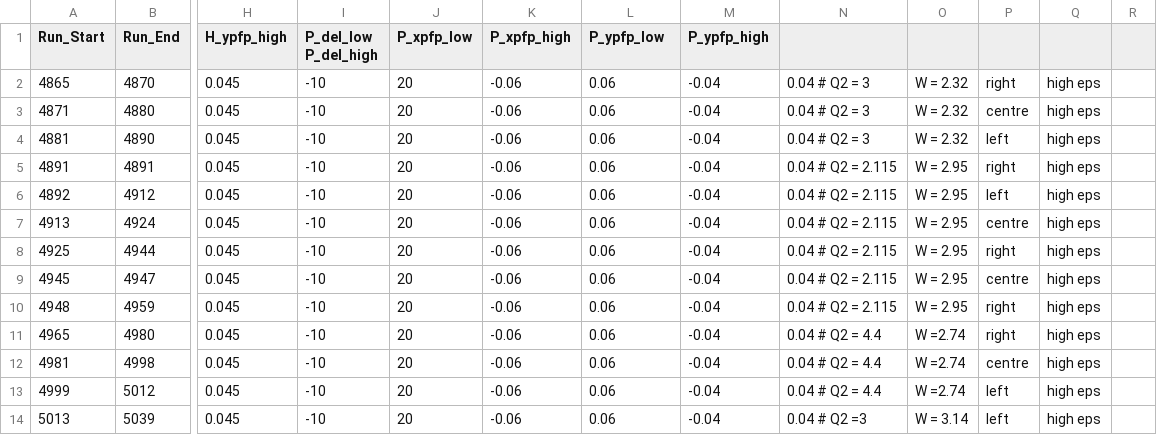
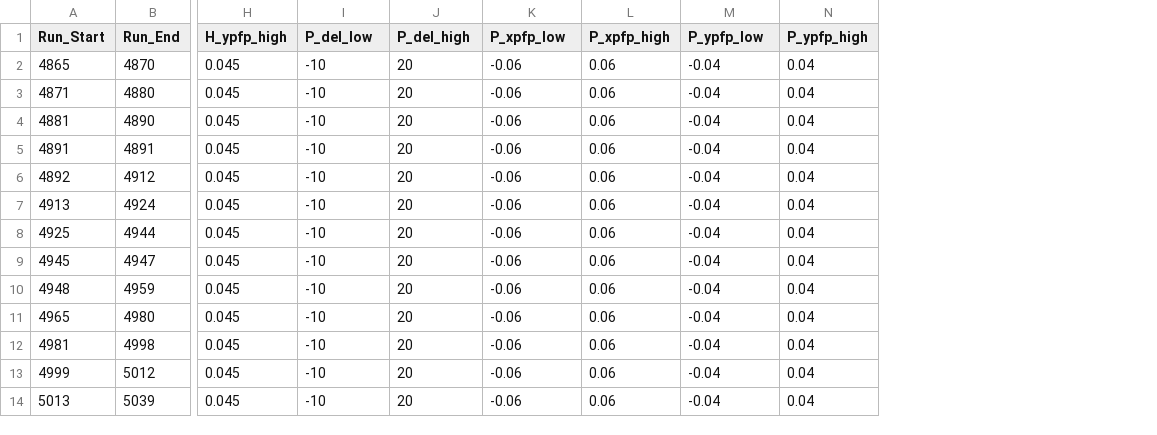
Before and after one commit to vijay253/UTIL_KAONLT, a CSV file: DB/PARAM/Acceptance_Parameters.csv, drawn as a sheet; only a part is shown, gaps mark what is left out; removed rows and columns are numbered as before the commit, all else as after; the diff names each change by its address in the sheet, - before the commit and + after, or states it on an @@ line.

```diff
--- a/DB/PARAM/Acceptance_Parameters.csv
+++ b/DB/PARAM/Acceptance_Parameters.csv
-column N, rows 2-14: 0.04 # Q2 = 3 | 0.04 # Q2 = 3 | 0.04 # Q2 = 3 | 0.04 # Q2 = 2.115 | 0.04 # Q2 = 2.115 | 0.04 # Q2 = 2.115 | 0.04 # Q2 = 2.115 | 0.04 # Q2 = 2.115 | 0.04 # Q2 = 2.115 | 0.04 # Q2 = 4.4 | 0.04 # Q2 = 4.4 | 0.04 # Q2 = 4.4 | 0.04 # Q2 =3
-column O, rows 2-14: W = 2.32 | W = 2.32 | W = 2.32 | W = 2.95 | W = 2.95 | W = 2.95 | W = 2.95 | W = 2.95 | W = 2.95 | W =2.74 | W =2.74 | W =2.74 | W = 3.14
-column P, rows 2-14: right | centre | left | right | left | centre | right | centre | right | right | centre | left | left
-column Q, rows 2-14: all high eps
-column R, empty
+column N (P_ypfp_high), rows 2-14: all 0.04
-I1: P_del_low P_del_high
+I1: P_del_low
-J1: P_xpfp_low
+J1: P_del_high
-K1: P_xpfp_high
+K1: P_xpfp_low
-L1: P_ypfp_low
+L1: P_xpfp_high
-M1: P_ypfp_high
+M1: P_ypfp_low
```
Also changed, not shown: DB/PARAM/PID_Parameters.csv, DB/PARAM/Timing_Parameters.csv, 13 other files.
